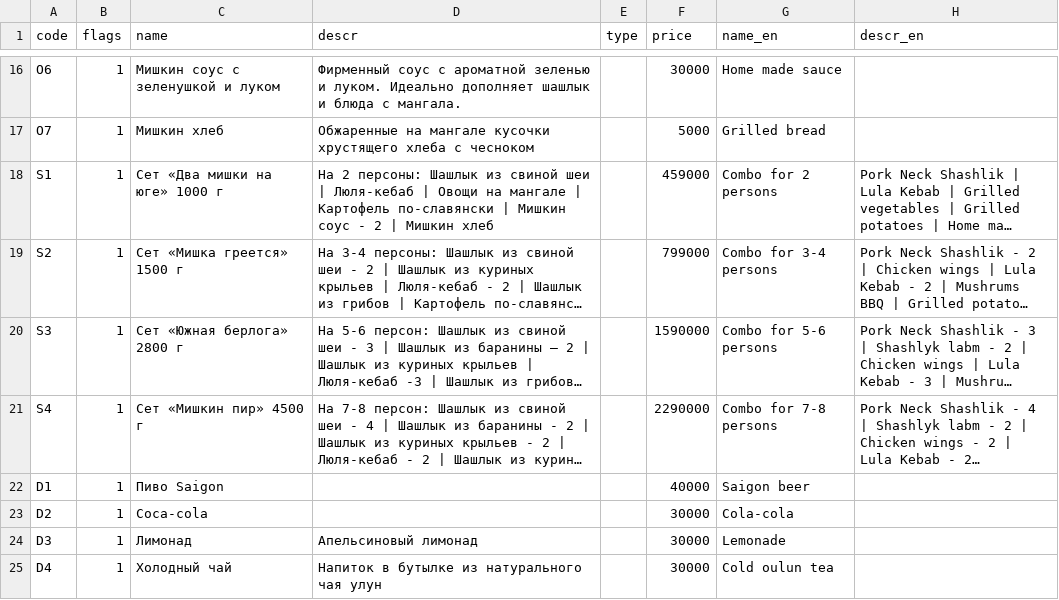
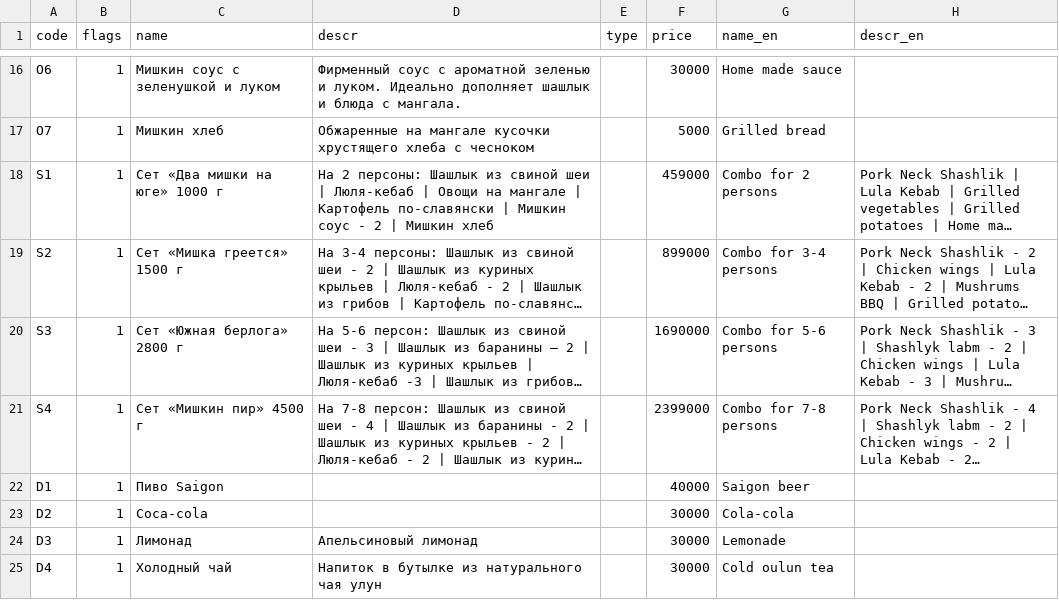
Before and after one commit to monsbsns/southbear.github.io, a CSV file: botmenu.csv, drawn as a sheet; only a part is shown, gaps mark what is left out; long unchanged cells end in …; the diff names each change by its address in the sheet, - before the commit and + after, or states it on an @@ line.

Commit message:
prices updated

```diff
--- a/botmenu.csv
+++ b/botmenu.csv
-F19 (price): 799000
+F19 (price): 899000
-F20 (price): 1590000
+F20 (price): 1690000
-F21 (price): 2290000
+F21 (price): 2399000
```
